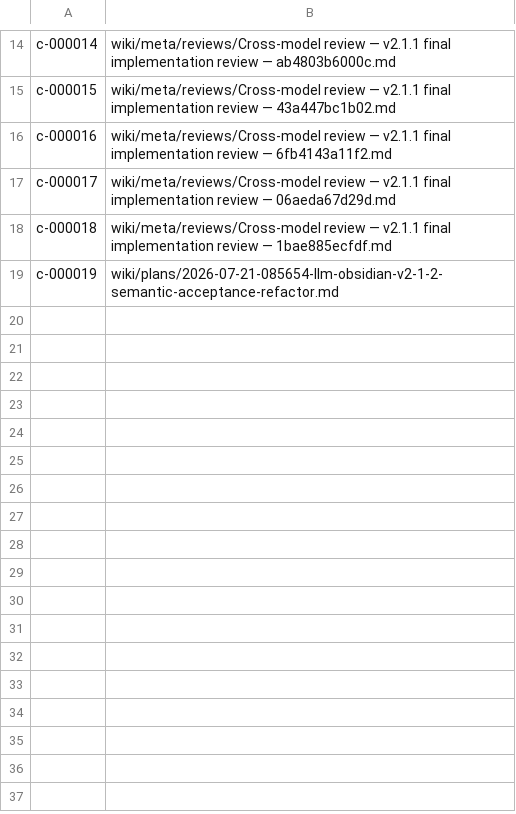
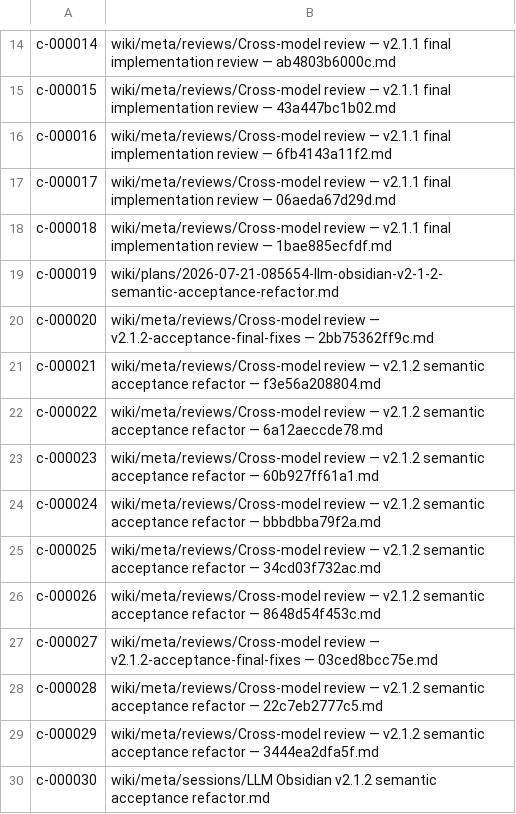
Before and after one commit to zerg-su/llm-obsidian, a TSV file: .vault-meta/address-map.tsv, drawn as a sheet; only a part is shown, gaps mark what is left out; the diff names each change by its address in the sheet, - before the commit and + after, or states it on an @@ line.

Commit message:
wiki: close v2.1.2 acceptance refactor

```diff
--- a/.vault-meta/address-map.tsv
+++ b/.vault-meta/address-map.tsv
+row 20: c-000020 | wiki/meta/reviews/Cross-model review — v2.1.2-acceptance-final-fixes — 2bb75362ff9c.md
+row 21: c-000021 | wiki/meta/reviews/Cross-model review — v2.1.2 semantic acceptance refactor — f3e56a208804.md
+row 22: c-000022 | wiki/meta/reviews/Cross-model review — v2.1.2 semantic acceptance refactor — 6a12aeccde78.md
+row 23: c-000023 | wiki/meta/reviews/Cross-model review — v2.1.2 semantic acceptance refactor — 60b927ff61a1.md
+row 24: c-000024 | wiki/meta/reviews/Cross-model review — v2.1.2 semantic acceptance refactor — bbbdbba79f2a.md
+row 25: c-000025 | wiki/meta/reviews/Cross-model review — v2.1.2 semantic acceptance refactor — 34cd03f732ac.md
+row 26: c-000026 | wiki/meta/reviews/Cross-model review — v2.1.2 semantic acceptance refactor — 8648d54f453c.md
+row 27: c-000027 | wiki/meta/reviews/Cross-model review — v2.1.2-acceptance-final-fixes — 03ced8bcc75e.md
+row 28: c-000028 | wiki/meta/reviews/Cross-model review — v2.1.2 semantic acceptance refactor — 22c7eb2777c5.md
+row 29: c-000029 | wiki/meta/reviews/Cross-model review — v2.1.2 semantic acceptance refactor — 3444ea2dfa5f.md
+row 30: c-000030 | wiki/meta/sessions/LLM Obsidian v2.1.2 semantic acceptance refactor.md
```
Also changed, not shown: 19 other files.
